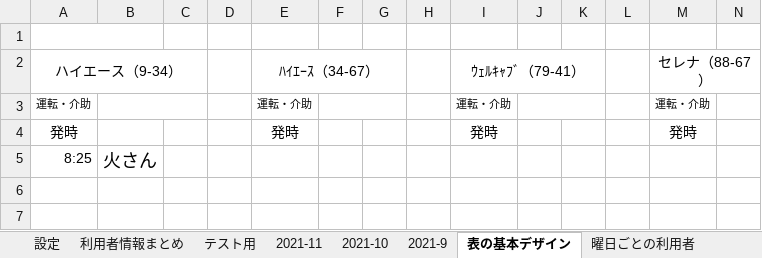
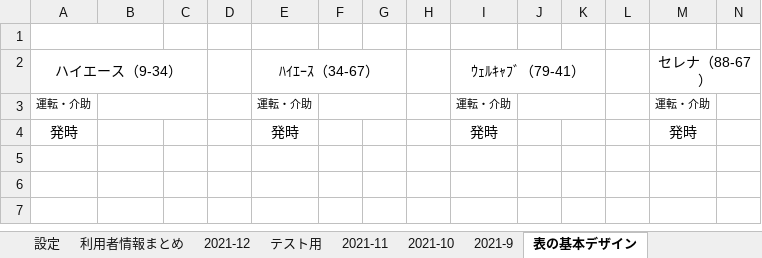
Before and after one commit to You157/Pick-up_Plan, an Excel workbook: 迎え表.xlsm, sheet 表の基本デザイン, drawn as a sheet; only a part is shown; values as stored, in another font and other column widths than the file's, no borders; rows hold the shown columns only; the diff names each change by its address in the sheet, - before the commit and + after, or states it on an @@ line.

```diff
--- a/迎え表.xlsm (sheet 表の基本デザイン)
+++ b/迎え表.xlsm (sheet 表の基本デザイン)
+sheet tab: 2021-12
-row 5: 8:25 | 火さん
+row 5: (empty)
```
Also changed, not shown: sheet 利用者情報まとめ, sheet 曜日ごとの利用者, sheet テスト用, charts or pictures.
